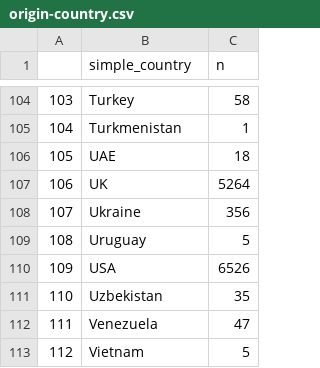
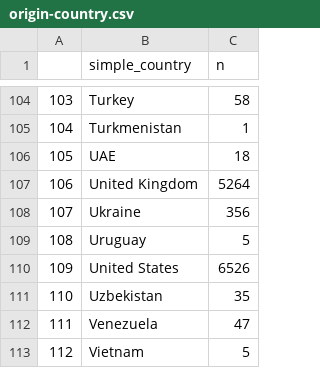
Before and after one commit to baker-mg/fit3179-vis2, a CSV file: data/origin-country.csv, drawn as a sheet; only a part is shown, gaps mark what is left out.

Commit message:
Created country of origin map
Added world topojson file.
Updated country names to align between data sources.

```diff
--- a/data/origin-country.csv
+++ b/data/origin-country.csv
@@ -106,6 +106,6 @@
 "105","UAE",18
-"106","UK",5264
+"106","United Kingdom",5264
 "107","Ukraine",356
 "108","Uruguay",5
-"109","USA",6526
+"109","United States",6526
 "110","Uzbekistan",35
```
Also changed, not shown: 2 other files.
